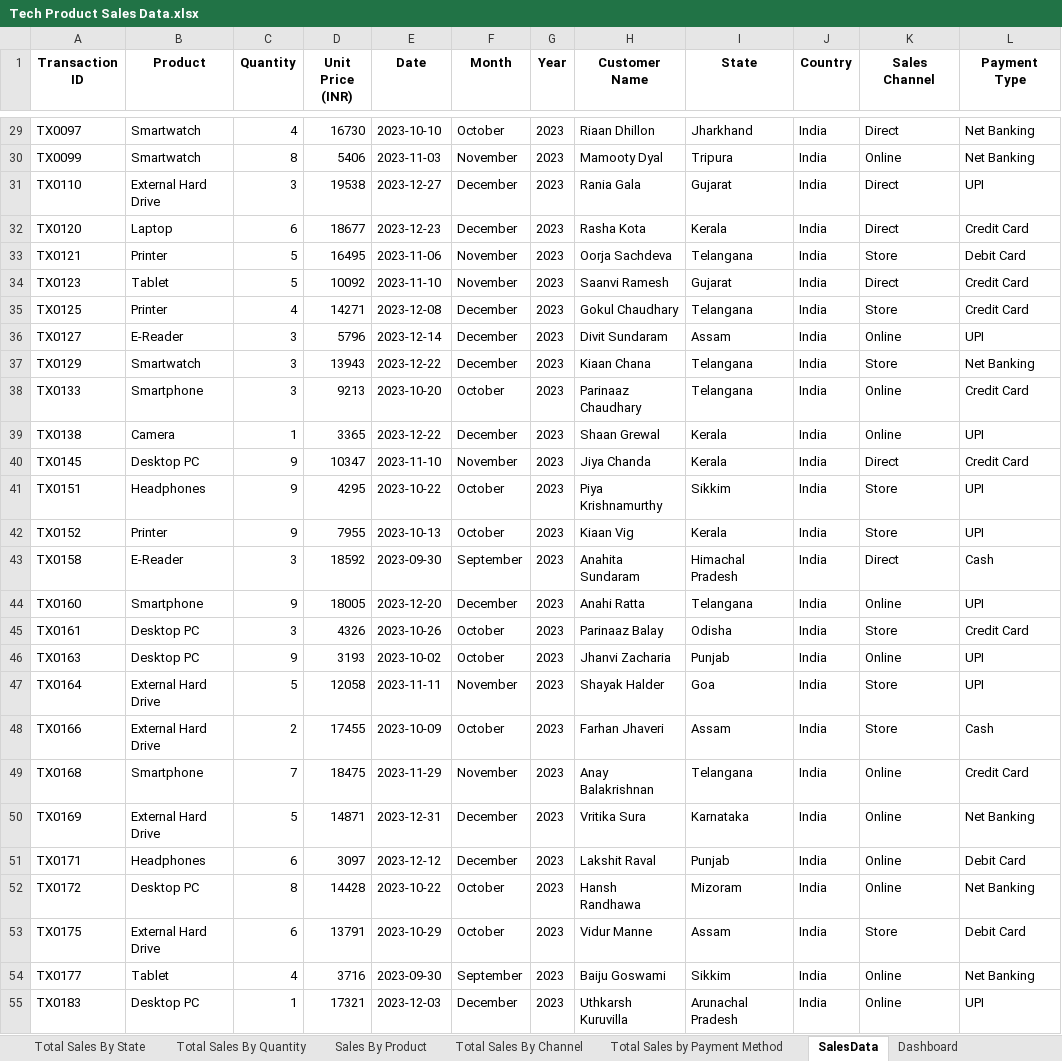
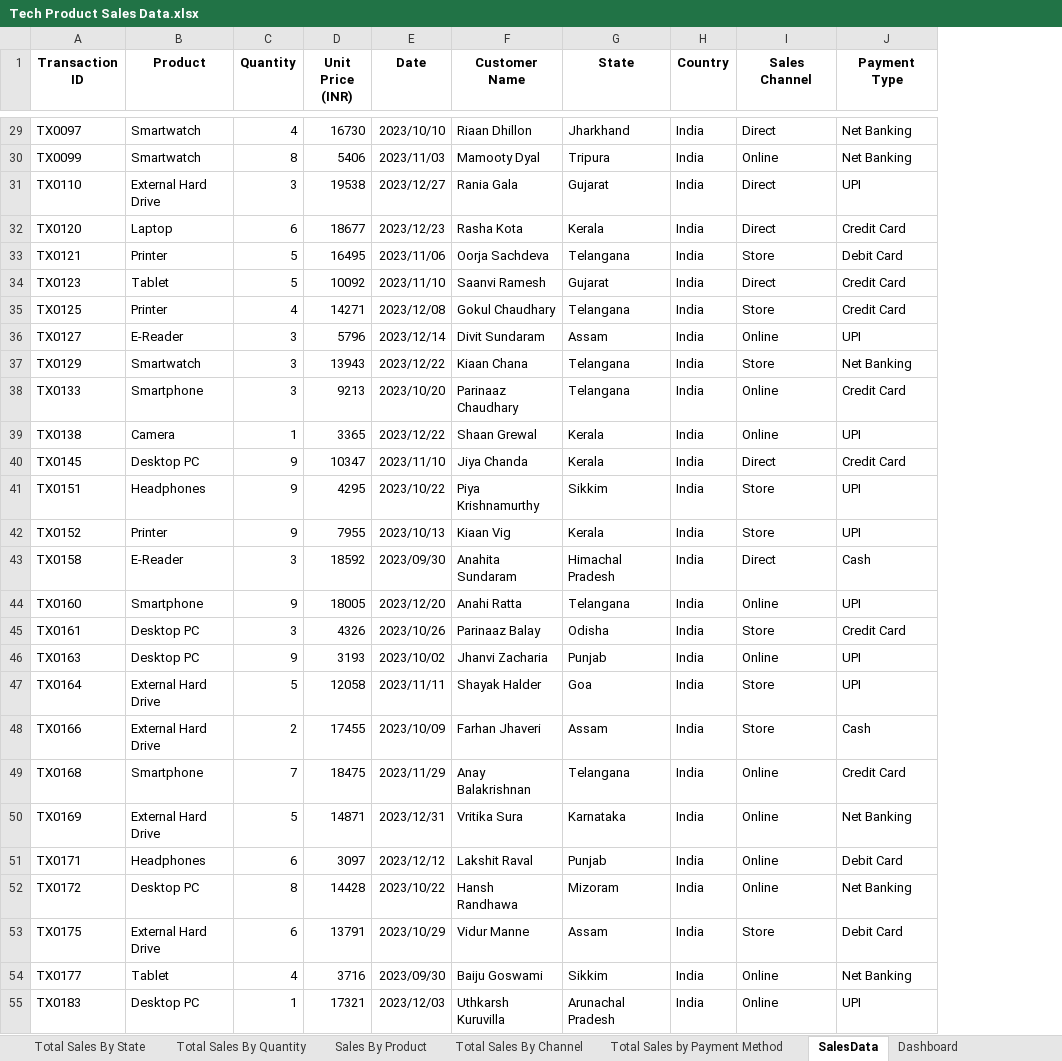
Before and after one commit to mohammadzishanahmed/Excel-Seles-Dashboard, an Excel workbook: Tech Product Sales Data.xlsx, sheet SalesData, drawn as a sheet; only a part is shown, gaps mark what is left out; values as stored, in another font and other column widths than the file's, no borders; the diff covers the shown part only; the diff names each change by its address in the sheet, - before the commit and + after, or states it on an @@ line.

```diff
--- a/Tech Product Sales Data.xlsx (sheet SalesData)
+++ b/Tech Product Sales Data.xlsx (sheet SalesData)
-column F (Month), rows 29-55: October | November | December | December | November | November | December | December | December | October | December | November | October | October | September | December | October | October | November | October | November | December | December | October | October | September | December
-column G (Year), rows 29-55: all 2023
-E29 (Date): 2023-10-10
+E29 (Date): 2023/10/10
-E30 (Date): 2023-11-03
+E30 (Date): 2023/11/03
-E31 (Date): 2023-12-27
+E31 (Date): 2023/12/27
-E32 (Date): 2023-12-23
+E32 (Date): 2023/12/23
-E33 (Date): 2023-11-06
+E33 (Date): 2023/11/06
-E34 (Date): 2023-11-10
+E34 (Date): 2023/11/10
-E35 (Date): 2023-12-08
+E35 (Date): 2023/12/08
-E36 (Date): 2023-12-14
+E36 (Date): 2023/12/14
-E37 (Date): 2023-12-22
+E37 (Date): 2023/12/22
-E38 (Date): 2023-10-20
+E38 (Date): 2023/10/20
-E39 (Date): 2023-12-22
+E39 (Date): 2023/12/22
-E40 (Date): 2023-11-10
+E40 (Date): 2023/11/10
-E41 (Date): 2023-10-22
+E41 (Date): 2023/10/22
-E42 (Date): 2023-10-13
+E42 (Date): 2023/10/13
-E43 (Date): 2023-09-30
+E43 (Date): 2023/09/30
-E44 (Date): 2023-12-20
+E44 (Date): 2023/12/20
-E45 (Date): 2023-10-26
+E45 (Date): 2023/10/26
-E46 (Date): 2023-10-02
+E46 (Date): 2023/10/02
-E47 (Date): 2023-11-11
+E47 (Date): 2023/11/11
-E48 (Date): 2023-10-09
+E48 (Date): 2023/10/09
-E49 (Date): 2023-11-29
+E49 (Date): 2023/11/29
-E50 (Date): 2023-12-31
+E50 (Date): 2023/12/31
-E51 (Date): 2023-12-12
+E51 (Date): 2023/12/12
-E52 (Date): 2023-10-22
+E52 (Date): 2023/10/22
-E53 (Date): 2023-10-29
+E53 (Date): 2023/10/29
-E54 (Date): 2023-09-30
+E54 (Date): 2023/09/30
-E55 (Date): 2023-12-03
+E55 (Date): 2023/12/03
```
Also changed, not shown: 973 edited cells elsewhere in this sheet, sheet Total Sales By Month, sheet Quantity Sold By Month, sheet Total Sales By State, charts or pictures.
